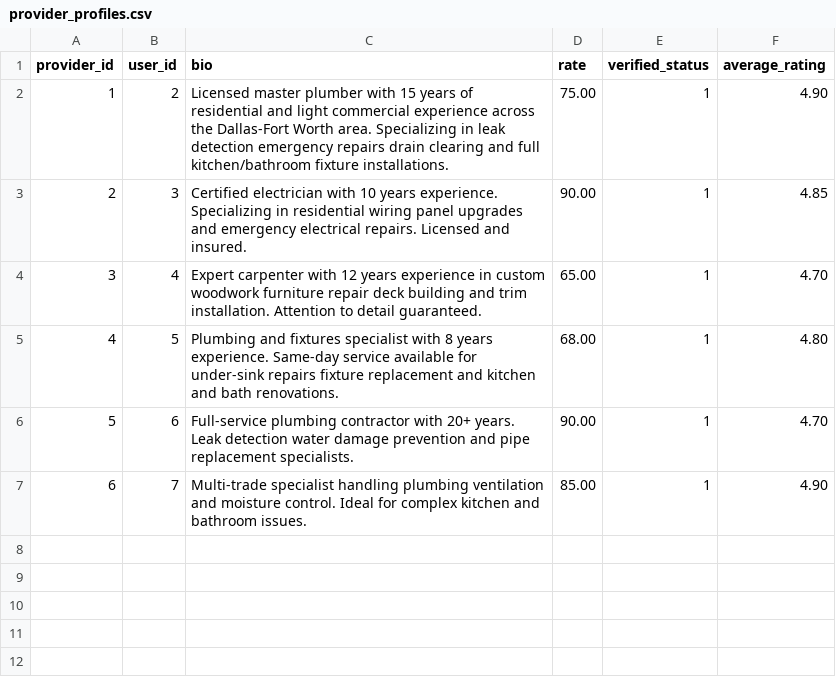
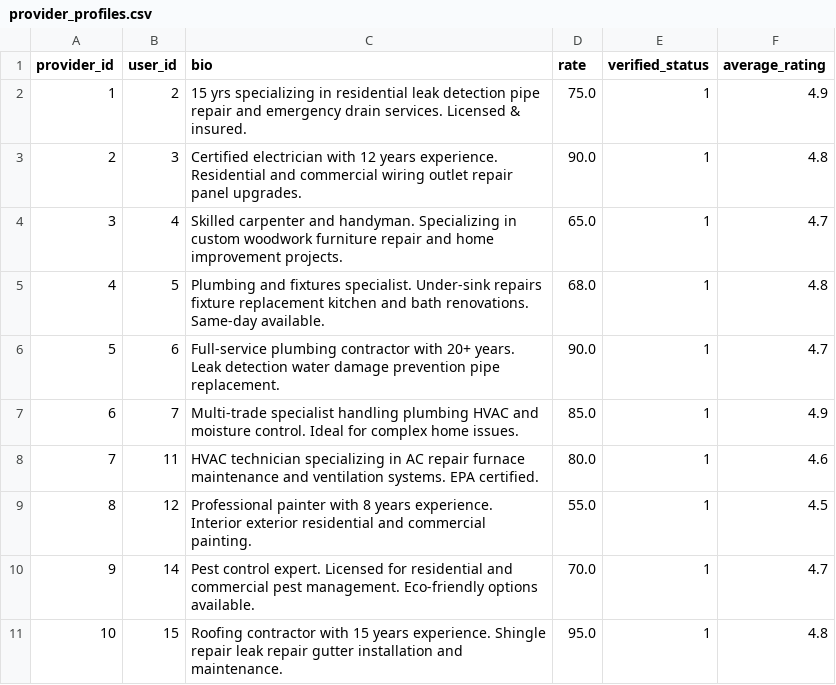
Before and after one commit to rovinraj/TaskMatch, a CSV file: data/provider_profiles.csv, drawn as a sheet.

```diff
--- a/data/provider_profiles.csv
+++ b/data/provider_profiles.csv
@@ -1,7 +1,11 @@
 provider_id,user_id,bio,rate,verified_status,average_rating
-1,2,Licensed master plumber with 15 years of residential and light commercial experience across the Dallas-Fort Worth area. Specializing in leak detection emergency repairs drain clearing and full kitchen/bathroom fixture installations.,75.00,1,4.90
-2,3,Certified electrician with 10 years experience. Specializing in residential wiring panel upgrades and emergency electrical repairs. Licensed and insured.,90.00,1,4.85
-3,4,Expert carpenter with 12 years experience in custom woodwork furniture repair deck building and trim installation. Attention to detail guaranteed.,65.00,1,4.70
-4,5,Plumbing and fixtures specialist with 8 years experience. Same-day service available for under-sink repairs fixture replacement and kitchen and bath renovations.,68.00,1,4.80
-5,6,Full-service plumbing contractor with 20+ years. Leak detection water damage prevention and pipe replacement specialists.,90.00,1,4.70
-6,7,Multi-trade specialist handling plumbing ventilation and moisture control. Ideal for complex kitchen and bathroom issues.,85.00,1,4.90
+1,2,"15 yrs specializing in residential leak detection pipe repair and emergency drain services. Licensed & insured.",75.0,1,4.9
+2,3,"Certified electrician with 12 years experience. Residential and commercial wiring outlet repair panel upgrades.",90.0,1,4.8
+3,4,"Skilled carpenter and handyman. Specializing in custom woodwork furniture repair and home improvement projects.",65.0,1,4.7
+4,5,"Plumbing and fixtures specialist. Under-sink repairs fixture replacement kitchen and bath renovations. Same-day available.",68.0,1,4.8
+5,6,"Full-service plumbing contractor with 20+ years. Leak detection water damage prevention pipe replacement.",90.0,1,4.7
+6,7,"Multi-trade specialist handling plumbing HVAC and moisture control. Ideal for complex home issues.",85.0,1,4.9
+7,11,"HVAC technician specializing in AC repair furnace maintenance and ventilation systems. EPA certified.",80.0,1,4.6
+8,12,"Professional painter with 8 years experience. Interior exterior residential and commercial painting.",55.0,1,4.5
+9,14,"Pest control expert. Licensed for residential and commercial pest management. Eco-friendly options available.",70.0,1,4.7
+10,15,"Roofing contractor with 15 years experience. Shingle repair leak repair gutter installation and maintenance.",95.0,1,4.8
```
Also changed, not shown: data/bookings.csv, data/job_requests.csv, 30 other files.
